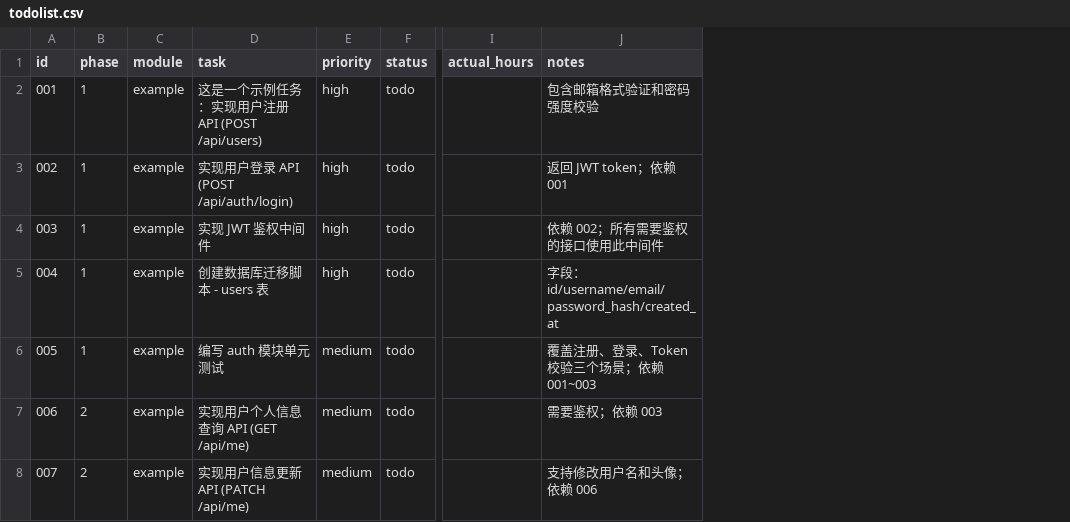
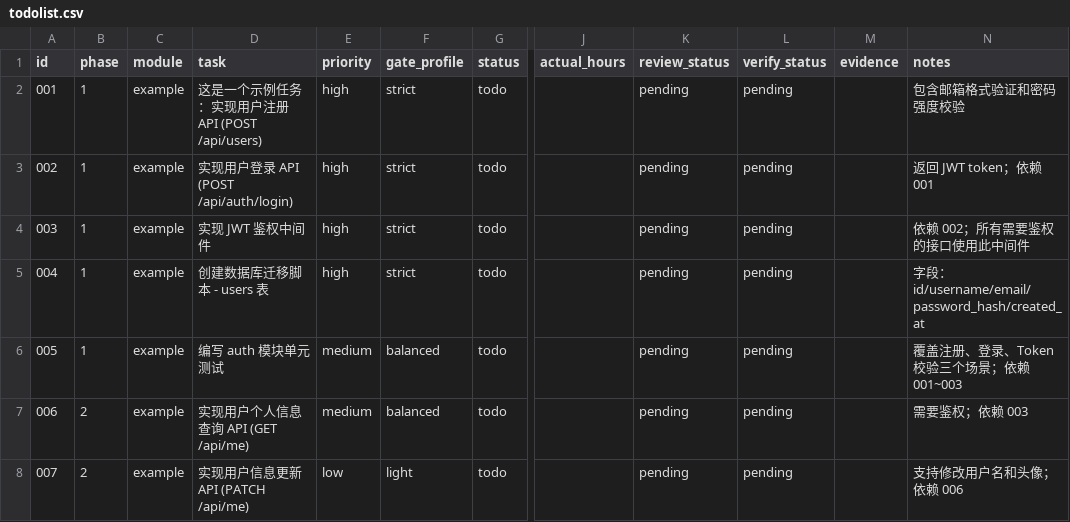
Before and after one commit to godbotgame/AI-System-workflow, a CSV file: templates/todolist.csv, drawn as a sheet; only a part is shown, gaps mark what is left out; the diff names each change by its address in the sheet, - before the commit and + after, or states it on an @@ line.

Commit message:
docs(workflow): add risk-based quality gates to balance speed and quality

```diff
--- a/templates/todolist.csv
+++ b/templates/todolist.csv
+column F (gate_profile), rows 2-8: strict | strict | strict | strict | balanced | balanced | light
+column K (review_status), rows 2-8: all pending
+column L (verify_status), rows 2-8: all pending
+column M (evidence), empty
-E8 (priority): medium
+E8 (priority): low
```
Also changed, not shown: 14 other files.
